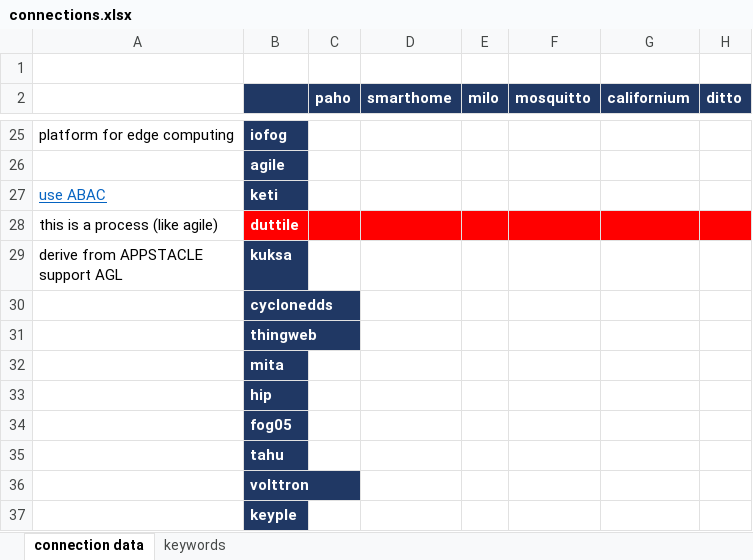
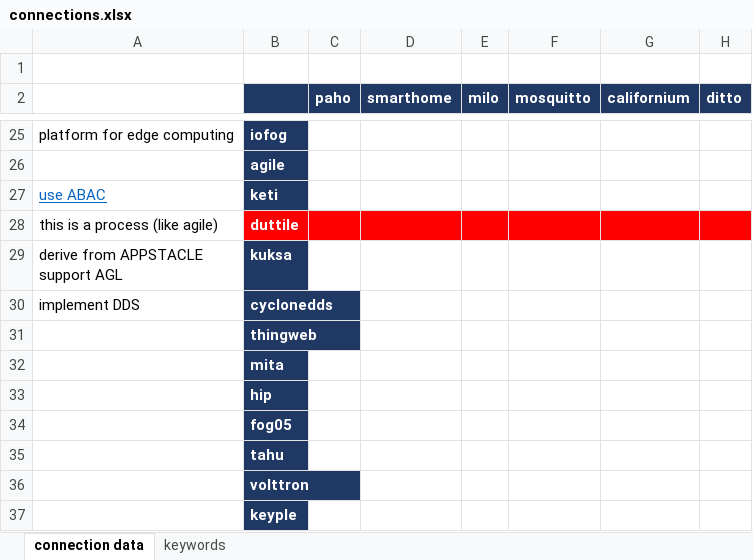
Before and after one commit to huntertran/ptidej-wordcloud, an Excel workbook: data/nlp/connections.xlsx, sheet connection data, drawn as a sheet; only a part is shown, gaps mark what is left out; values as stored, in another font and other column widths than the file's, no borders; charts and pictures not drawn; the diff names each change by its address in the sheet, - before the commit and + after, or states it on an @@ line.

```diff
--- a/data/nlp/connections.xlsx (sheet connection data)
+++ b/data/nlp/connections.xlsx (sheet connection data)
-A30: (empty)
+A30: implement DDS
```
Also changed, not shown: sheet keywords.
